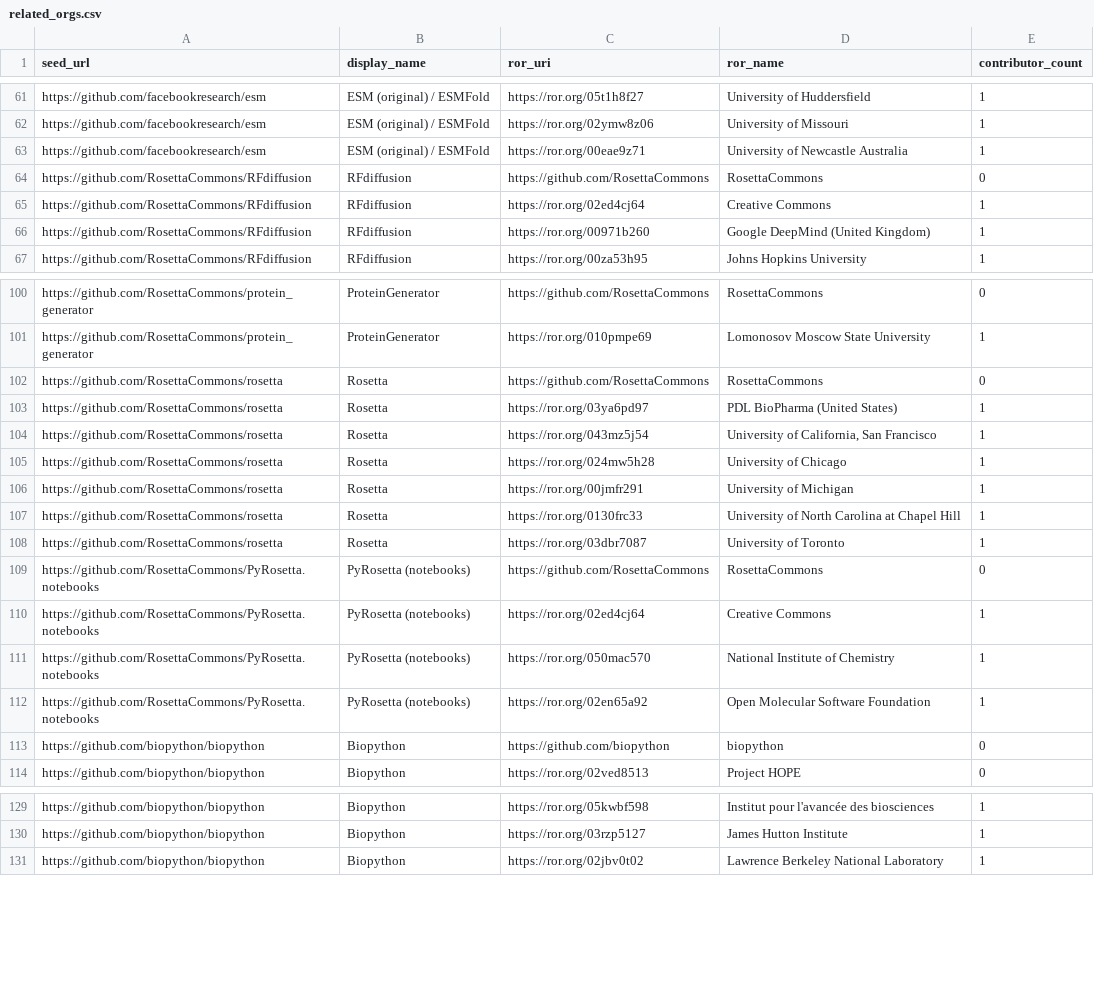
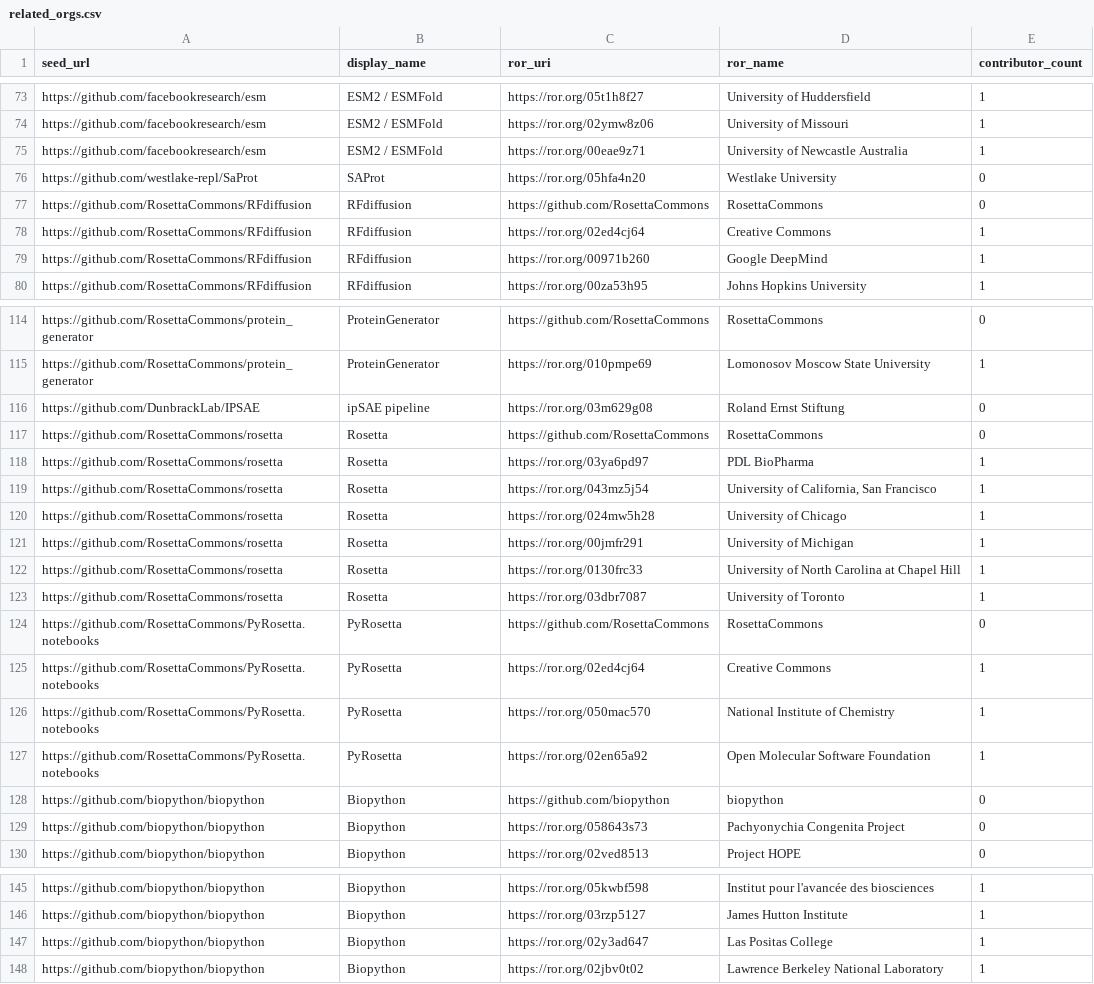
Before and after one commit to asenarat/protein-design-tools, a CSV file: src/protein-design-tools/data/related_orgs.csv, drawn as a sheet; only a part is shown, gaps mark what is left out; addresses are those after the commit; the diff covers the shown part only; the diff names each change by its address in the sheet, - before the commit and + after, or states it on an @@ line.

```diff
--- a/src/protein-design-tools/data/related_orgs.csv
+++ b/src/protein-design-tools/data/related_orgs.csv
-B73:B75 (display_name): ESM (original) / ESMFold
+B73:B75 (display_name): ESM2 / ESMFold
+row 76: https://github.com/westlake-repl/SaProt | SAProt | https://ror.org/05hfa4n20 | Westlake University | 0
-D79 (ror_name): Google DeepMind (United Kingdom)
+D79 (ror_name): Google DeepMind
+row 116: https://github.com/DunbrackLab/IPSAE | ipSAE pipeline | https://ror.org/03m629g08 | Roland Ernst Stiftung | 0
-D118 (ror_name): PDL BioPharma (United States)
+D118 (ror_name): PDL BioPharma
-B124:B127 (display_name): PyRosetta (notebooks)
+B124:B127 (display_name): PyRosetta
+row 129: https://github.com/biopython/biopython | Biopython | https://ror.org/058643s73 | Pachyonychia Congenita Project | 0
+row 147: https://github.com/biopython/biopython | Biopython | https://ror.org/02y3ad647 | Las Positas College | 1
```
Also changed, not shown: 17 added rows, 4 removed rows and 45 edited cells elsewhere in this file, src/protein-design-tools/data/affiliations.csv, src/protein-design-tools/data/contributors.csv, 14 other files.
